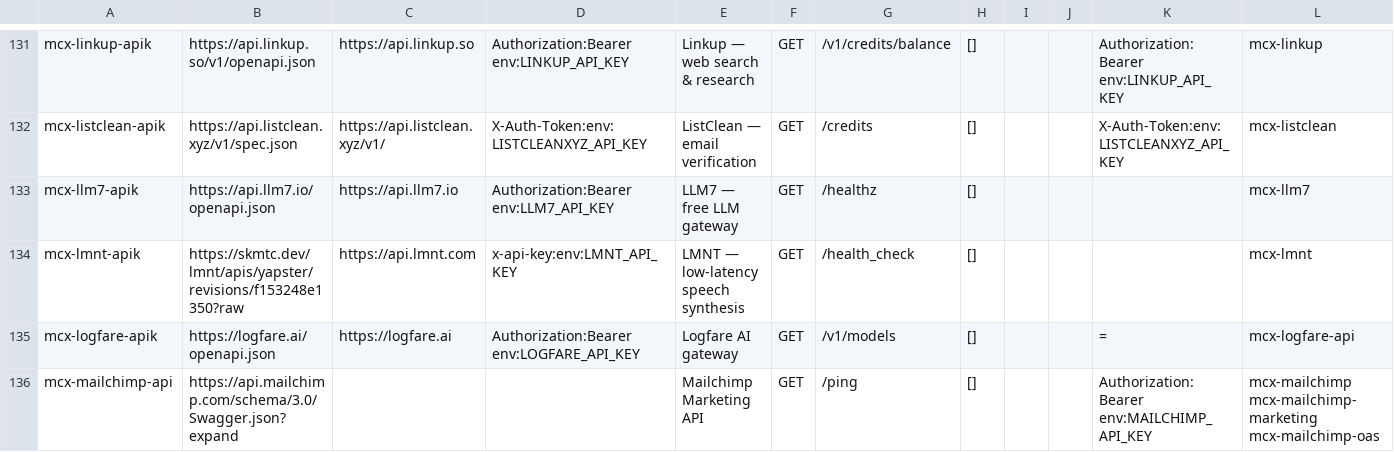
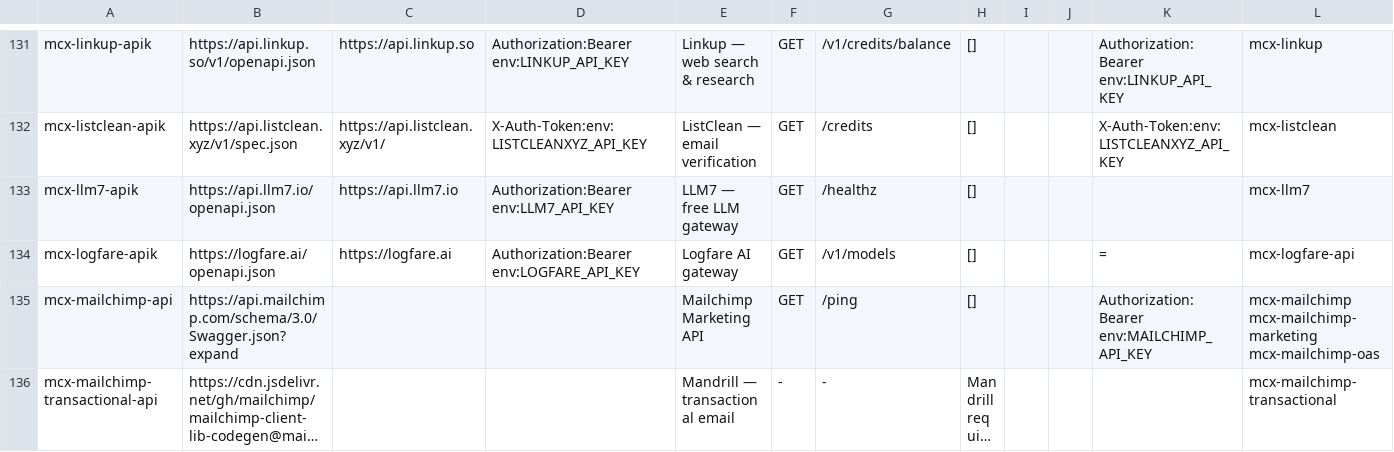
Before and after one commit to twardoch/clitw, a TSV file: src/clitw/openapi/catalogue.tsv, drawn as a sheet; only a part is shown, gaps mark what is left out; the shorter side is filled out with more unchanged rows; long unchanged cells end in ….

```diff
--- a/src/clitw/openapi/catalogue.tsv
+++ b/src/clitw/openapi/catalogue.tsv
@@ -133,3 +133,2 @@ mcx-listclean-apik	https://api.listclean.xyz/v1/spec.json	https://api.listclean.
 mcx-llm7-apik	https://api.llm7.io/openapi.json	https://api.llm7.io	Authorization:Bearer env:LLM7_API_KEY	LLM7 — free LLM gateway	GET	/healthz	[]				mcx-llm7
-mcx-lmnt-apik	https://skmtc.dev/lmnt/apis/yapster/revisions/f153248e1350?raw	https://api.lmnt.com	x-api-key:env:LMNT_API_KEY	LMNT — low-latency speech synthesis	GET	/health_check	[]				mcx-lmnt
 mcx-logfare-apik	https://logfare.ai/openapi.json	https://logfare.ai	Authorization:Bearer env:LOGFARE_API_KEY	Logfare AI gateway	GET	/v1/models	[]			=	mcx-logfare-api
```
Also changed, not shown: 34 other files.
